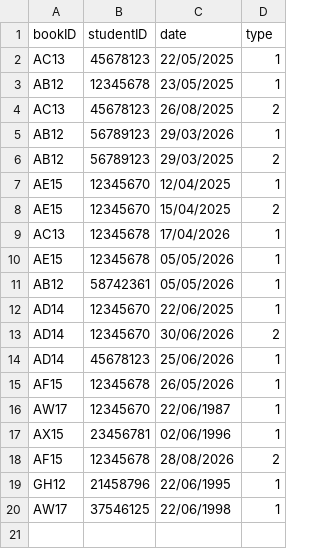
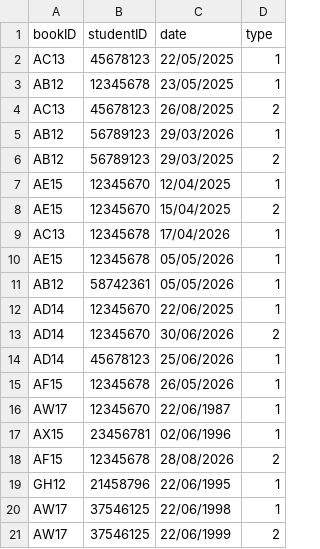
Before and after one commit to methasha20250805/LibrarySystem.py, a CSV file: transactions.csv, drawn as a sheet; the diff names each change by its address in the sheet, - before the commit and + after, or states it on an @@ line.

```diff
--- a/transactions.csv
+++ b/transactions.csv
+row 21: AW17 | 37546125 | 22/06/1999 | 2
```
Also changed, not shown: book.csv.
